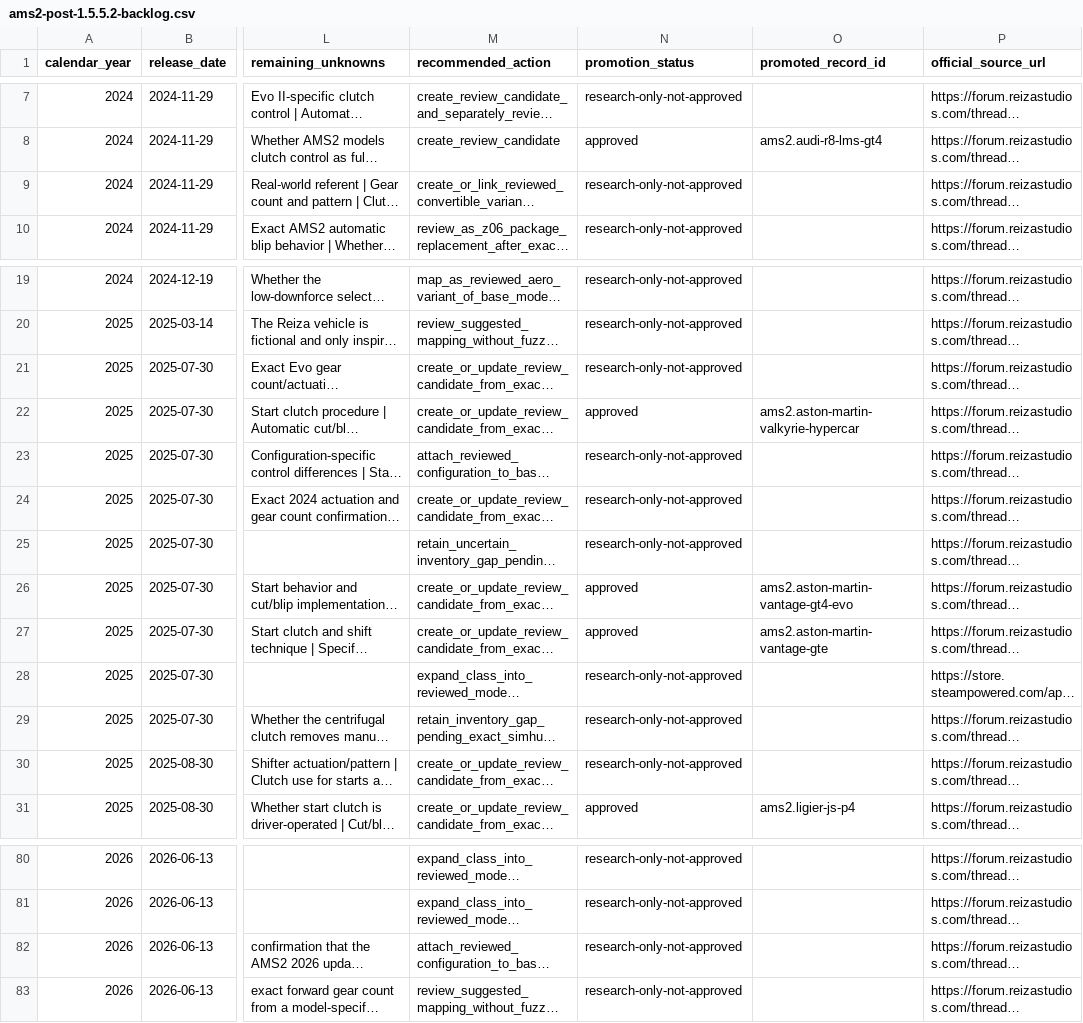
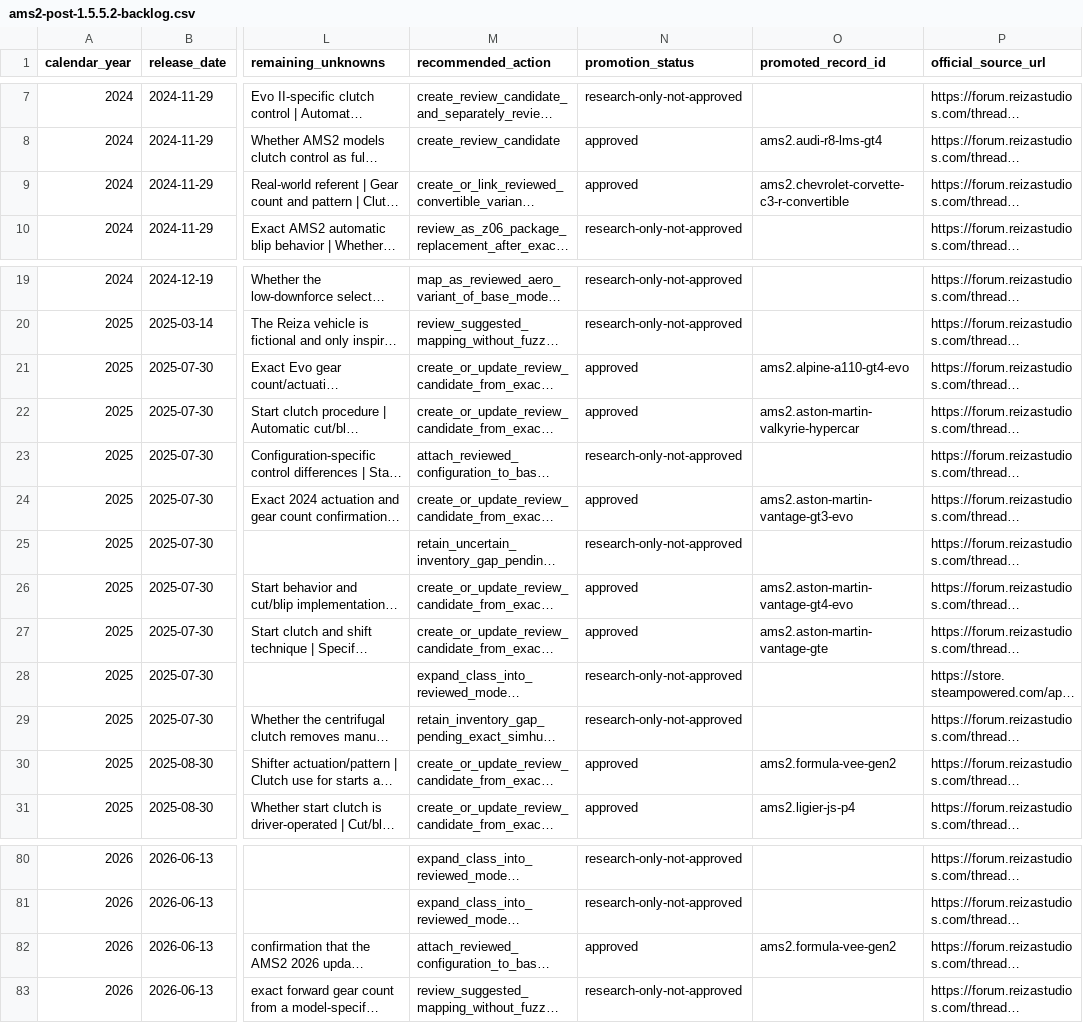
Before and after one commit to Milky28/as-driven, a CSV file: research/ams2-post-1.5.5.2-backlog.csv, drawn as a sheet; only a part is shown, gaps mark what is left out; long unchanged cells end in …; the diff names each change by its address in the sheet, - before the commit and + after, or states it on an @@ line.

Commit message:
Release guided verification batch as dataset 0.3.12

```diff
--- a/research/ams2-post-1.5.5.2-backlog.csv
+++ b/research/ams2-post-1.5.5.2-backlog.csv
-N9 (promotion_status): research-only-not-approved
+N9 (promotion_status): approved
-O9 (promoted_record_id): (empty)
+O9 (promoted_record_id): ams2.chevrolet-corvette-c3-r-convertible
-N21 (promotion_status): research-only-not-approved
+N21 (promotion_status): approved
-O21 (promoted_record_id): (empty)
+O21 (promoted_record_id): ams2.alpine-a110-gt4-evo
-N24 (promotion_status): research-only-not-approved
+N24 (promotion_status): approved
-O24 (promoted_record_id): (empty)
+O24 (promoted_record_id): ams2.aston-martin-vantage-gt3-evo
-N30 (promotion_status): research-only-not-approved
+N30 (promotion_status): approved
-O30 (promoted_record_id): (empty)
+O30 (promoted_record_id): ams2.formula-vee-gen2
-N82 (promotion_status): research-only-not-approved
+N82 (promotion_status): approved
-O82 (promoted_record_id): (empty)
+O82 (promoted_record_id): ams2.formula-vee-gen2
```
Also changed, not shown: 15 other files.
